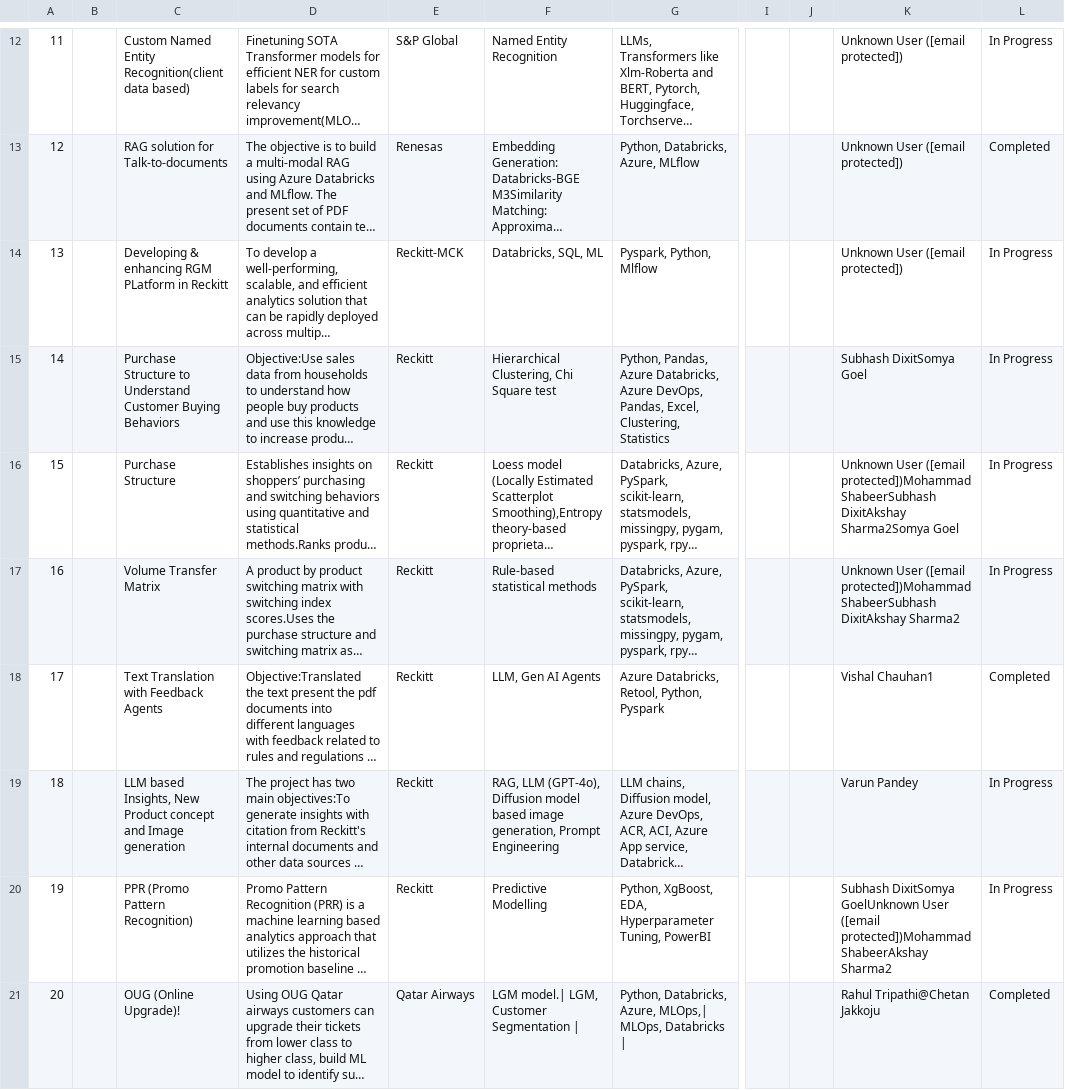
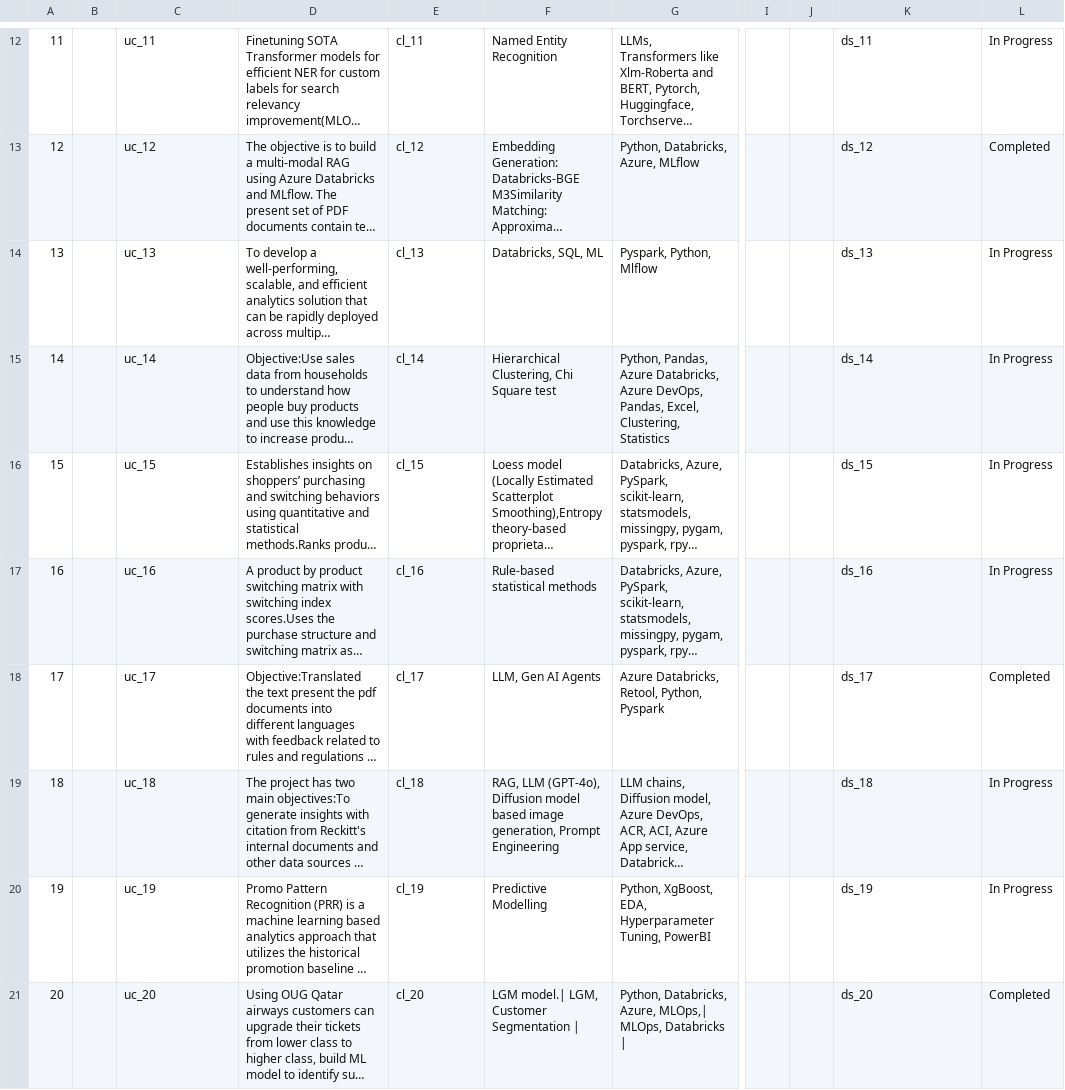
Before and after one commit to kaushiks23/ds-project-tracker-dashboard, a CSV file: data_science_projects_latest.csv, drawn as a sheet; only a part is shown, gaps mark what is left out; long unchanged cells end in …; the diff covers the shown part only; the diff names each change by its address in the sheet, - before the commit and + after, or states it on an @@ line.

```diff
--- a/data_science_projects_latest.csv
+++ b/data_science_projects_latest.csv
-C12: Custom Named Entity Recognition(client data based)
+C12: uc_11
-E12: S&P Global
+E12: cl_11
-K12: Unknown User ([email protected])
+K12: ds_11
-C13: RAG solution for Talk-to-documents
+C13: uc_12
-E13: Renesas
+E13: cl_12
-K13: Unknown User ([email protected])
+K13: ds_12
-C14: Developing & enhancing RGM PLatform in Reckitt
+C14: uc_13
-E14: Reckitt-MCK
+E14: cl_13
-K14: Unknown User ([email protected])
+K14: ds_13
-C15: Purchase Structure to Understand Customer Buying Behaviors
+C15: uc_14
-E15: Reckitt
+E15: cl_14
-K15: Subhash DixitSomya Goel
+K15: ds_14
-C16: Purchase Structure
+C16: uc_15
-E16: Reckitt
+E16: cl_15
-K16: Unknown User ([email protected])Mohammad ShabeerSubhash DixitAkshay Sharma2Somya Goel
+K16: ds_15
-C17: Volume Transfer Matrix
+C17: uc_16
-E17: Reckitt
+E17: cl_16
-K17: Unknown User ([email protected])Mohammad ShabeerSubhash DixitAkshay Sharma2
+K17: ds_16
-C18: Text Translation with Feedback Agents
+C18: uc_17
-E18: Reckitt
+E18: cl_17
-K18: Vishal Chauhan1
+K18: ds_17
-C19: LLM based Insights, New Product concept and Image generation
+C19: uc_18
-E19: Reckitt
+E19: cl_18
-K19: Varun Pandey
+K19: ds_18
-C20: PPR (Promo Pattern Recognition)
+C20: uc_19
-E20: Reckitt
+E20: cl_19
-K20: Subhash DixitSomya GoelUnknown User ([email protected])Mohammad ShabeerAkshay Sharma2
+K20: ds_19
-C21: OUG (Online Upgrade)!
+C21: uc_20
-E21: Qatar Airways
+E21: cl_20
-K21: Rahul Tripathi@Chetan Jakkoju
+K21: ds_20
```
Also changed, not shown: 138 edited cells elsewhere in this file, 3 other files.
